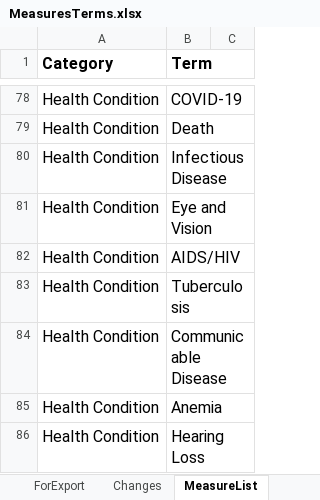
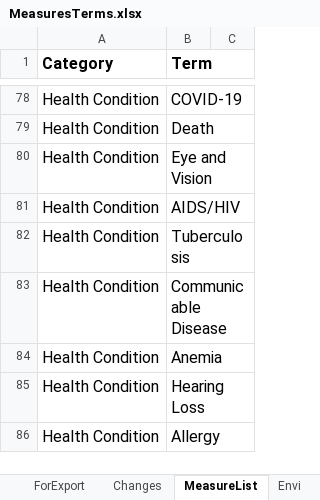
Before and after one commit to NIEHS/pcor_gen3_artifacts, an Excel workbook: custom_configs/MeasuresTerms.xlsx, sheet MeasureList, drawn as a sheet; only a part is shown, gaps mark what is left out; the shorter side is filled out with more unchanged rows; values as stored, in another font and other column widths than the file's, no borders; the diff names each change by its address in the sheet, - before the commit and + after, or states it on an @@ line.

Commit message:
testing measures

```diff
--- a/custom_configs/MeasuresTerms.xlsx (sheet MeasureList)
+++ b/custom_configs/MeasuresTerms.xlsx (sheet MeasureList)
-row 80: Health Condition | Infectious Disease
```
Also changed, not shown: sheet MeasuresFullView, other sheet tabs, 4 other files.
